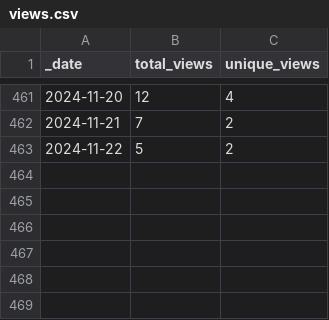
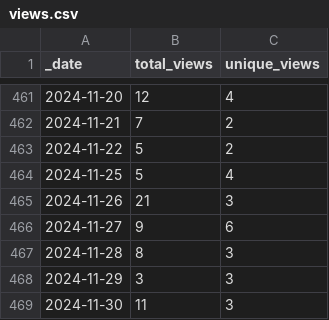
Before and after one commit to HerrNamenlos123/tello, a CSV file: traffic/views.csv, drawn as a sheet; only a part is shown, gaps mark what is left out; the diff names each change by its address in the sheet, - before the commit and + after, or states it on an @@ line.

Commit message:
GitHub traffic

```diff
--- a/traffic/views.csv
+++ b/traffic/views.csv
+row 464: 2024-11-25 | 5 | 4
+row 465: 2024-11-26 | 21 | 3
+row 466: 2024-11-27 | 9 | 6
+row 467: 2024-11-28 | 8 | 3
+row 468: 2024-11-29 | 3 | 3
+row 469: 2024-11-30 | 11 | 3
```
Also changed, not shown: traffic/clones.csv, 1 other file.
